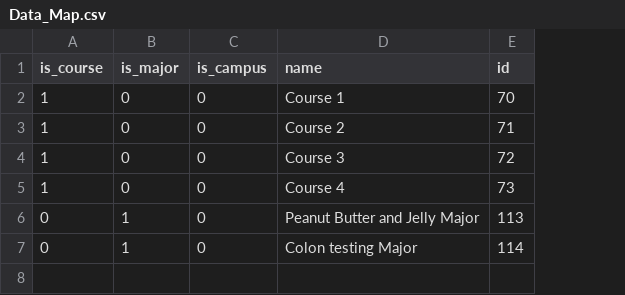
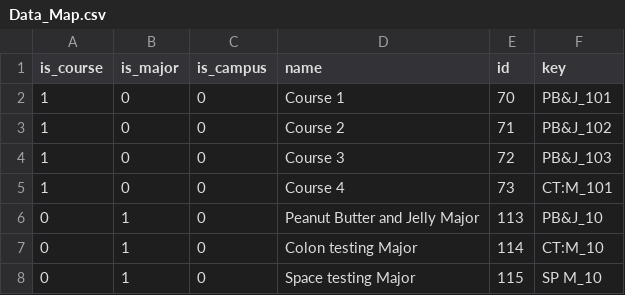
Before and after one commit to uw-it-aca/pivot, a CSV file: pivot/test_resources/csvfiles/scrub/pre_scrub/Data_Map.csv, drawn as a sheet; the diff names each change by its address in the sheet, - before the commit and + after, or states it on an @@ line.

Commit message:
Added test cases for majors with spaces in them
Ensure the space gets converted to a dash

```diff
--- a/pivot/test_resources/csvfiles/scrub/pre_scrub/Data_Map.csv
+++ b/pivot/test_resources/csvfiles/scrub/pre_scrub/Data_Map.csv
+column F (key), rows 2-7: PB&J_101 | PB&J_102 | PB&J_103 | CT:M_101 | PB&J_10 | CT:M_10
+row 8: 0 | 1 | 0 | Space testing Major | 115 | SP M_10
```
Also changed, not shown: pivot/test_resources/csvfiles/scrub/post_scrub/Data_Map.csv, pivot/test_resources/csvfiles/scrub/post_scrub/Majors_and_Courses.csv, 5 other files.
